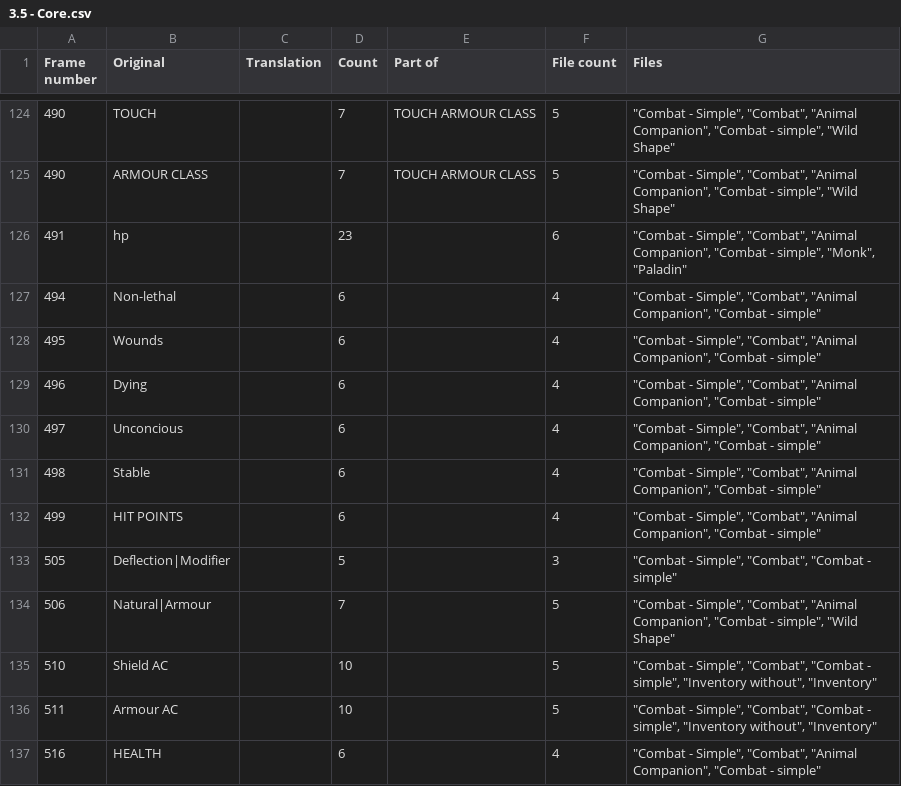
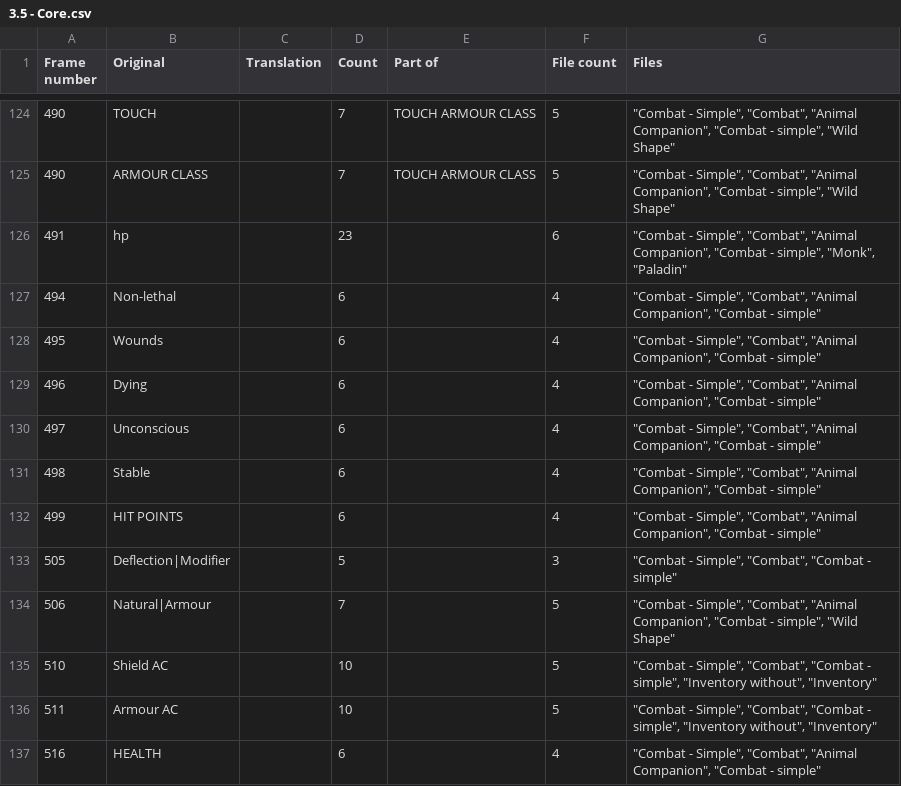
Before and after one commit to marcus-downing/charactersheets, a CSV file: Languages/Template/3.5 - Core.csv, drawn as a sheet; only a part is shown, gaps mark what is left out.

```diff
--- a/Languages/Template/3.5 - Core.csv
+++ b/Languages/Template/3.5 - Core.csv
@@ -129,3 +129,3 @@
 "496","Dying","","6","","4","""Combat - Simple"", ""Combat"", ""Animal Companion"", ""Combat - simple"""
-"497","Unconcious","","6","","4","""Combat - Simple"", ""Combat"", ""Animal Companion"", ""Combat - simple"""
+"497","Unconscious","","6","","4","""Combat - Simple"", ""Combat"", ""Animal Companion"", ""Combat - simple"""
 "498","Stable","","6","","4","""Combat - Simple"", ""Combat"", ""Animal Companion"", ""Combat - simple"""
```
Also changed, not shown: Languages/Template/3.5 - Everything.csv, Languages/Template/Everything.csv, 3 other files.
